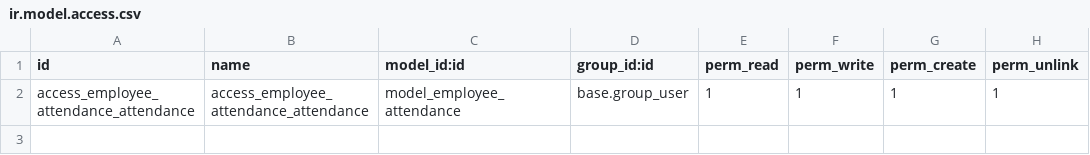
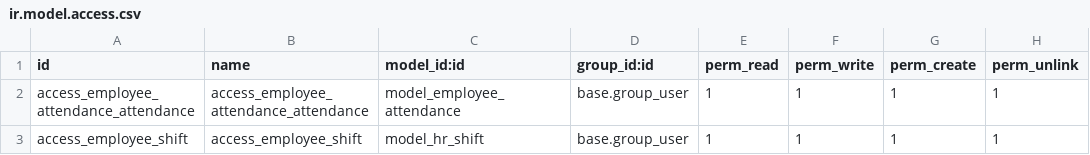
Before and after one commit to phantomgizmo/odoo-tutorials, a CSV file: employee_attendance/security/ir.model.access.csv, drawn as a sheet.

```diff
--- a/employee_attendance/security/ir.model.access.csv
+++ b/employee_attendance/security/ir.model.access.csv
@@ -2 +2,2 @@ id,name,model_id:id,group_id:id,perm_read,perm_write,perm_create,perm_unlink
 access_employee_attendance_attendance,access_employee_attendance_attendance,model_employee_attendance,base.group_user,1,1,1,1
+access_employee_shift,access_employee_shift,model_hr_shift,base.group_user,1,1,1,1
```
Also changed, not shown: 14 other files.
